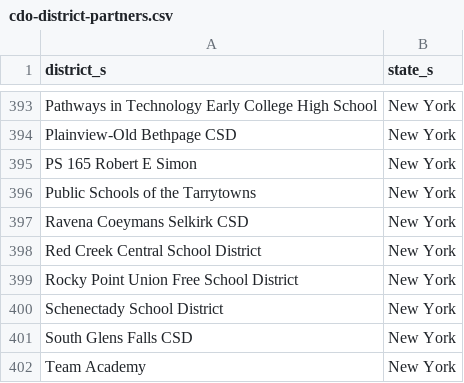
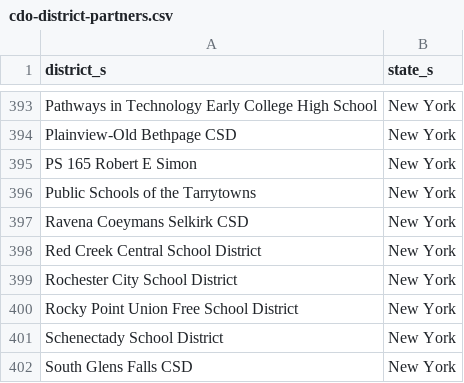
Before and after one commit to rodriguezjorgex/code-dot-org, a CSV file: pegasus/data/cdo-district-partners.csv, drawn as a sheet; only a part is shown, gaps mark what is left out; the shorter side is filled out with more unchanged rows.

Commit message:
staging content changes (-robo-commit)

```diff
--- a/pegasus/data/cdo-district-partners.csv
+++ b/pegasus/data/cdo-district-partners.csv
@@ -398,2 +398,3 @@ Ravena Coeymans Selkirk CSD,New York
 Red Creek Central School District,New York
+Rochester City School District,New York
 Rocky Point Union Free School District,New York
```
